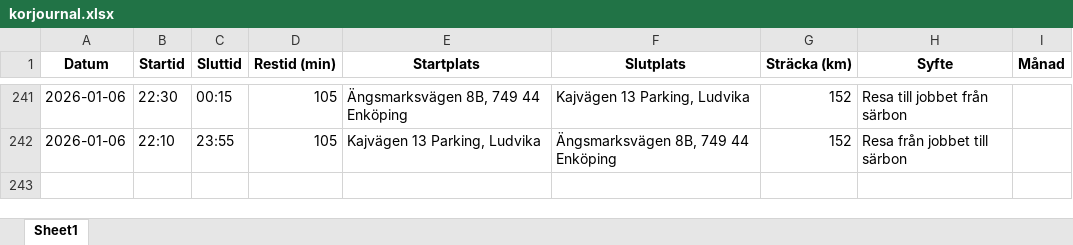
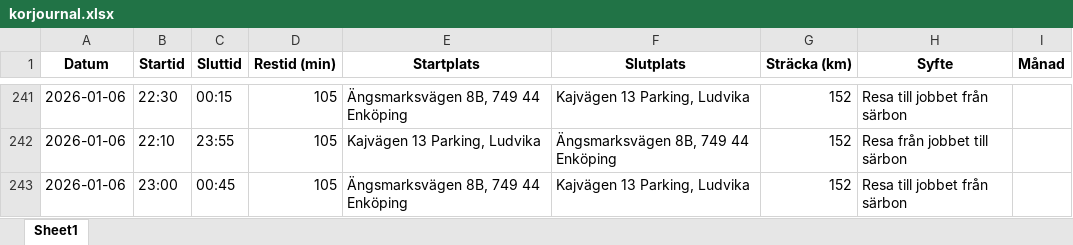
Before and after one commit to Hennerfors/Drivingrecord, an Excel workbook: korjournal.xlsx, sheet Sheet1, drawn as a sheet; only a part is shown, gaps mark what is left out; values as stored, in another font and other column widths than the file's, no borders; the diff names each change by its address in the sheet, - before the commit and + after, or states it on an @@ line.

Commit message:
Uppdaterad 2026-01-11 14:44:28.643756

```diff
--- a/korjournal.xlsx (sheet Sheet1)
+++ b/korjournal.xlsx (sheet Sheet1)
+row 243: 2026-01-06 | 23:00 | 00:45 | 105 | Ängsmarksvägen 8B, 749 44 Enköping | Kajvägen 13 Parking, Ludvika | 152 | Resa till jobbet från särbon
```
